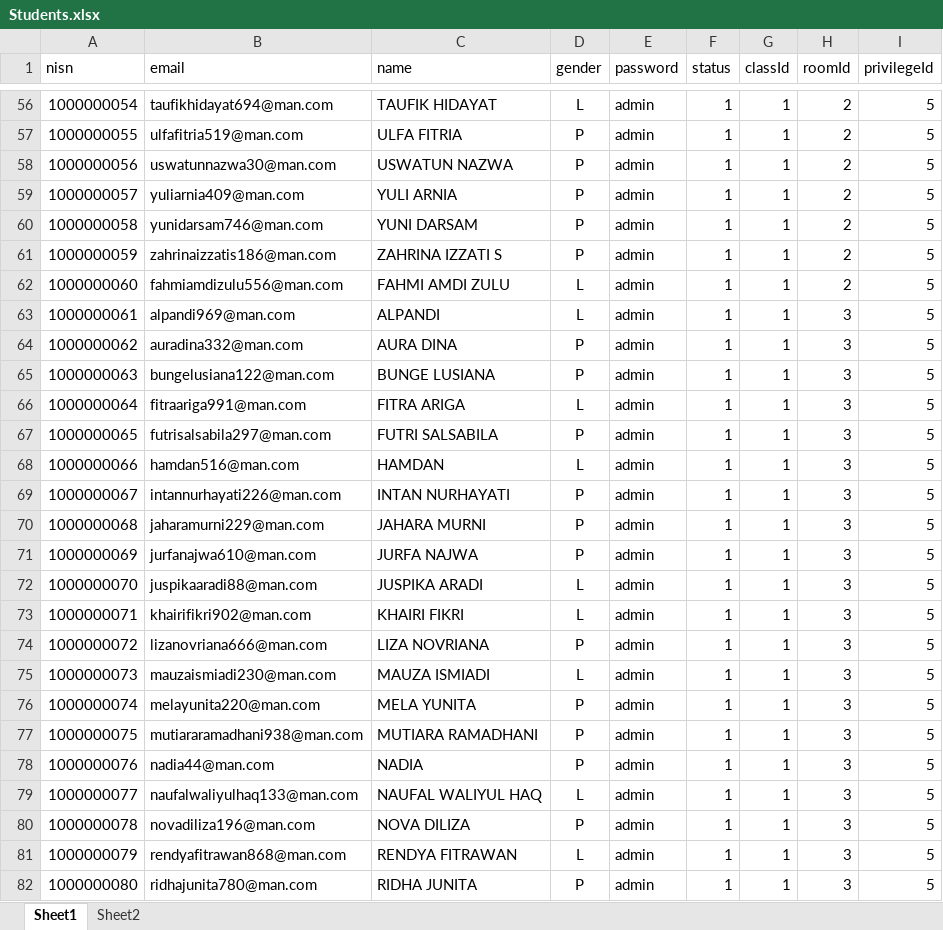
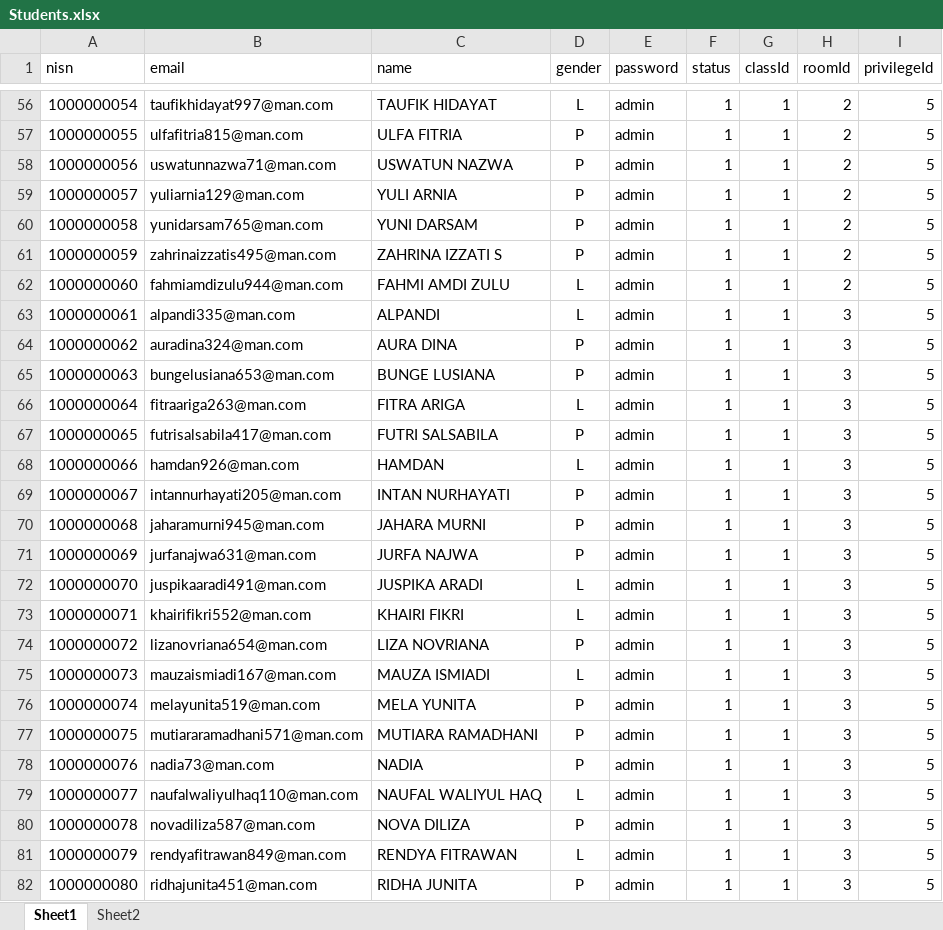
Before and after one commit to Renoldi/school, an Excel workbook: inputXls/Students.xlsx, sheet Sheet1, drawn as a sheet; only a part is shown, gaps mark what is left out; values as stored, in another font and other column widths than the file's, no borders; the diff covers the shown part only; the diff names each change by its address in the sheet, - before the commit and + after, or states it on an @@ line.

```diff
--- a/inputXls/Students.xlsx (sheet Sheet1)
+++ b/inputXls/Students.xlsx (sheet Sheet1)
-B56 (email): taufikhidayat694@man.com
+B56 (email): taufikhidayat997@man.com
-B57 (email): ulfafitria519@man.com
+B57 (email): ulfafitria815@man.com
-B58 (email): uswatunnazwa30@man.com
+B58 (email): uswatunnazwa71@man.com
-B59 (email): yuliarnia409@man.com
+B59 (email): yuliarnia129@man.com
-B60 (email): yunidarsam746@man.com
+B60 (email): yunidarsam765@man.com
-B61 (email): zahrinaizzatis186@man.com
+B61 (email): zahrinaizzatis495@man.com
-B62 (email): fahmiamdizulu556@man.com
+B62 (email): fahmiamdizulu944@man.com
-B63 (email): alpandi969@man.com
+B63 (email): alpandi335@man.com
-B64 (email): auradina332@man.com
+B64 (email): auradina324@man.com
-B65 (email): bungelusiana122@man.com
+B65 (email): bungelusiana653@man.com
-B66 (email): fitraariga991@man.com
+B66 (email): fitraariga263@man.com
-B67 (email): futrisalsabila297@man.com
+B67 (email): futrisalsabila417@man.com
-B68 (email): hamdan516@man.com
+B68 (email): hamdan926@man.com
-B69 (email): intannurhayati226@man.com
+B69 (email): intannurhayati205@man.com
-B70 (email): jaharamurni229@man.com
+B70 (email): jaharamurni945@man.com
-B71 (email): jurfanajwa610@man.com
+B71 (email): jurfanajwa631@man.com
-B72 (email): juspikaaradi88@man.com
+B72 (email): juspikaaradi491@man.com
-B73 (email): khairifikri902@man.com
+B73 (email): khairifikri552@man.com
-B74 (email): lizanovriana666@man.com
+B74 (email): lizanovriana654@man.com
-B75 (email): mauzaismiadi230@man.com
+B75 (email): mauzaismiadi167@man.com
-B76 (email): melayunita220@man.com
+B76 (email): melayunita519@man.com
-B77 (email): mutiararamadhani938@man.com
+B77 (email): mutiararamadhani571@man.com
-B78 (email): nadia44@man.com
+B78 (email): nadia73@man.com
-B79 (email): naufalwaliyulhaq133@man.com
+B79 (email): naufalwaliyulhaq110@man.com
-B80 (email): novadiliza196@man.com
+B80 (email): novadiliza587@man.com
-B81 (email): rendyafitrawan868@man.com
+B81 (email): rendyafitrawan849@man.com
-B82 (email): ridhajunita780@man.com
+B82 (email): ridhajunita451@man.com
```
Also changed, not shown: 620 edited cells elsewhere in this sheet, inputXls/Teachers.xlsx, 3 other files.
